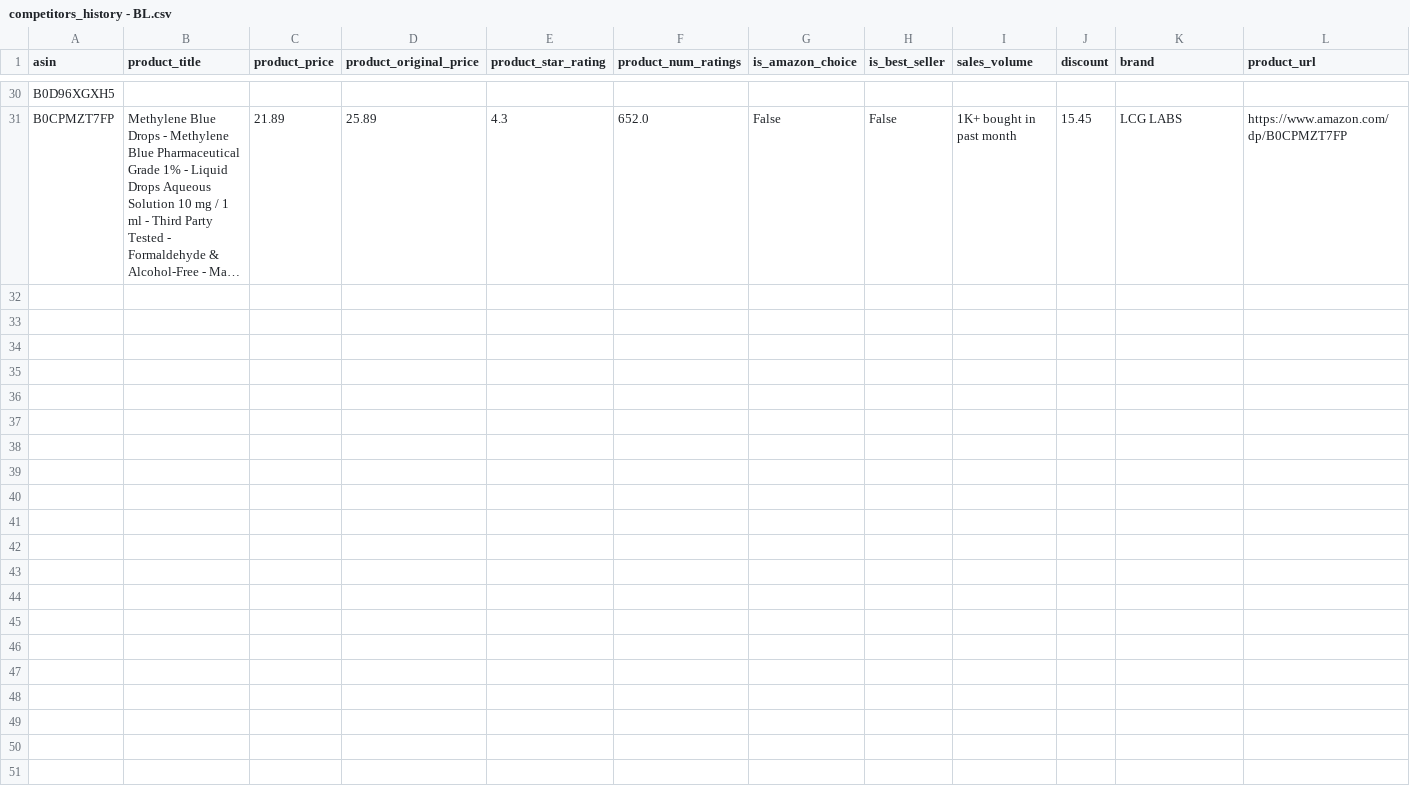
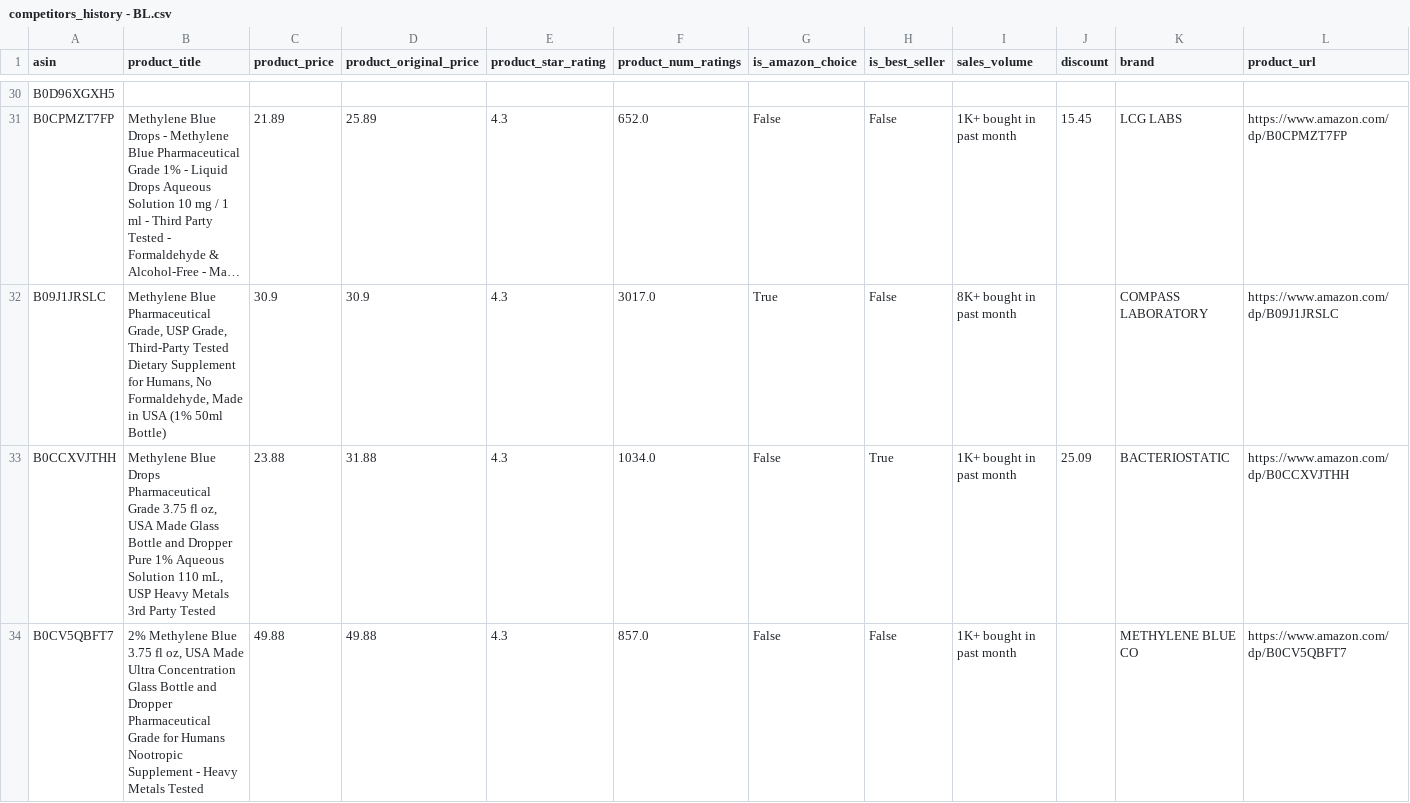
Before and after one commit to leonelmoreno-cmd/tracking2, a CSV file: data/competitors_history - BL.csv, drawn as a sheet; only a part is shown, gaps mark what is left out; long unchanged cells end in …; rows hold the shown columns only; the diff covers the shown part only; the diff names each change by its address in the sheet, - before the commit and + after, or states it on an @@ line.

```diff
--- a/data/competitors_history - BL.csv
+++ b/data/competitors_history - BL.csv
+row 32: B09J1JRSLC | Methylene Blue Pharmaceutical Grade, USP Grade, Third-Party Tested Dietary Supplement for Humans, No Formaldehyde, Made in USA (1% 50ml Bottle) | 30.9 | 30.9 | 4.3 | 3017.0 | True | False | 8K+ bought in past month |  | COMPASS LABORATORY | https://www.amazon.com/dp/B09J1JRSLC
+row 33: B0CCXVJTHH | Methylene Blue Drops Pharmaceutical Grade 3.75 fl oz, USA Made Glass Bottle and Dropper Pure 1% Aqueous Solution 110 mL, USP Heavy Metals 3rd Party Tested | 23.88 | 31.88 | 4.3 | 1034.0 | False | True | 1K+ bought in past month | 25.09 | BACTERIOSTATIC | https://www.amazon.com/dp/B0CCXVJTHH
+row 34: B0CV5QBFT7 | 2% Methylene Blue 3.75 fl oz, USA Made Ultra Concentration Glass Bottle and Dropper Pharmaceutical Grade for Humans Nootropic Supplement - Heavy Metals Tested | 49.88 | 49.88 | 4.3 | 857.0 | False | False | 1K+ bought in past month |  | METHYLENE BLUE CO | https://www.amazon.com/dp/B0CV5QBFT7
```
Also changed, not shown: 7 added rows elsewhere in this file.
